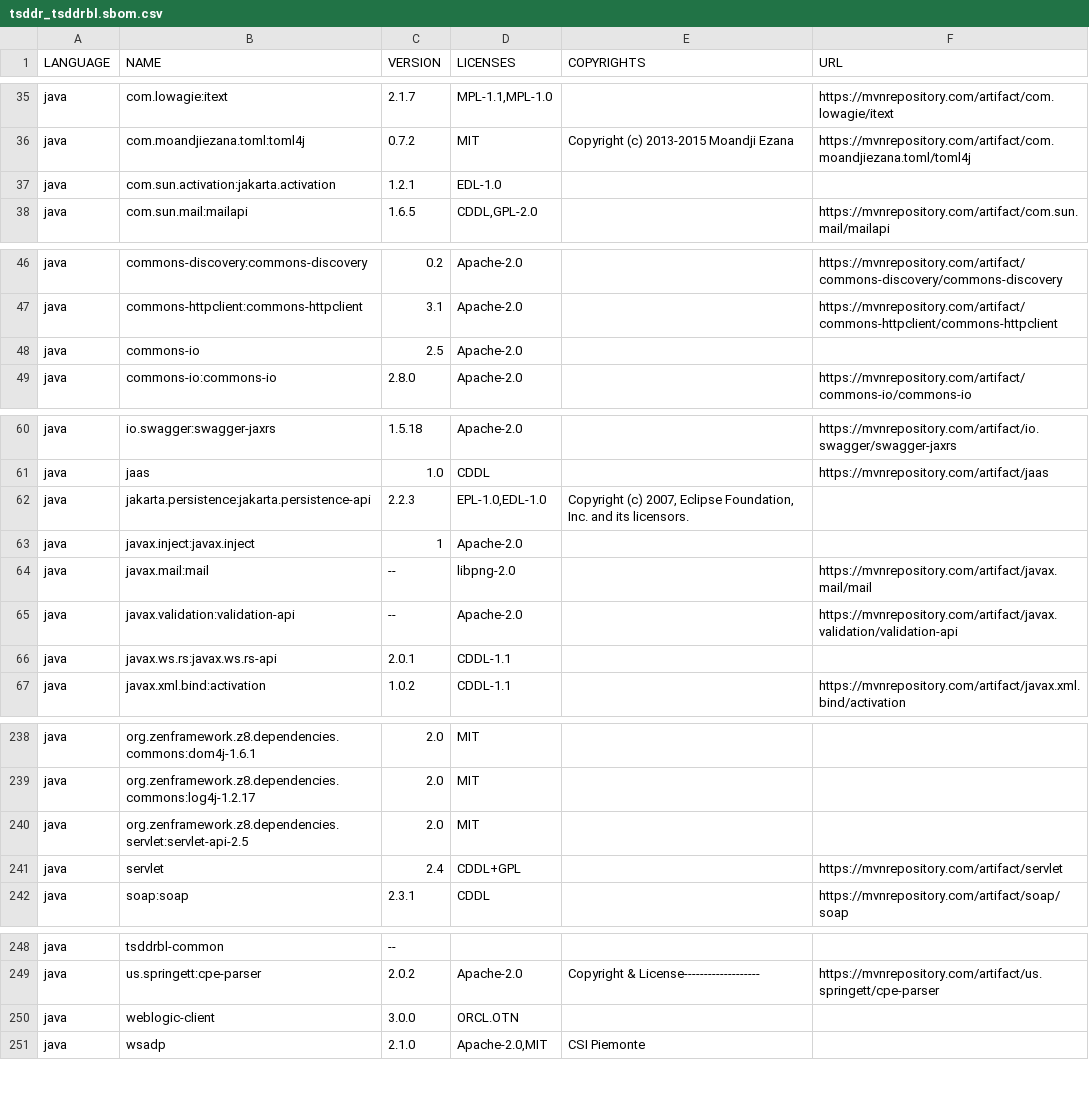
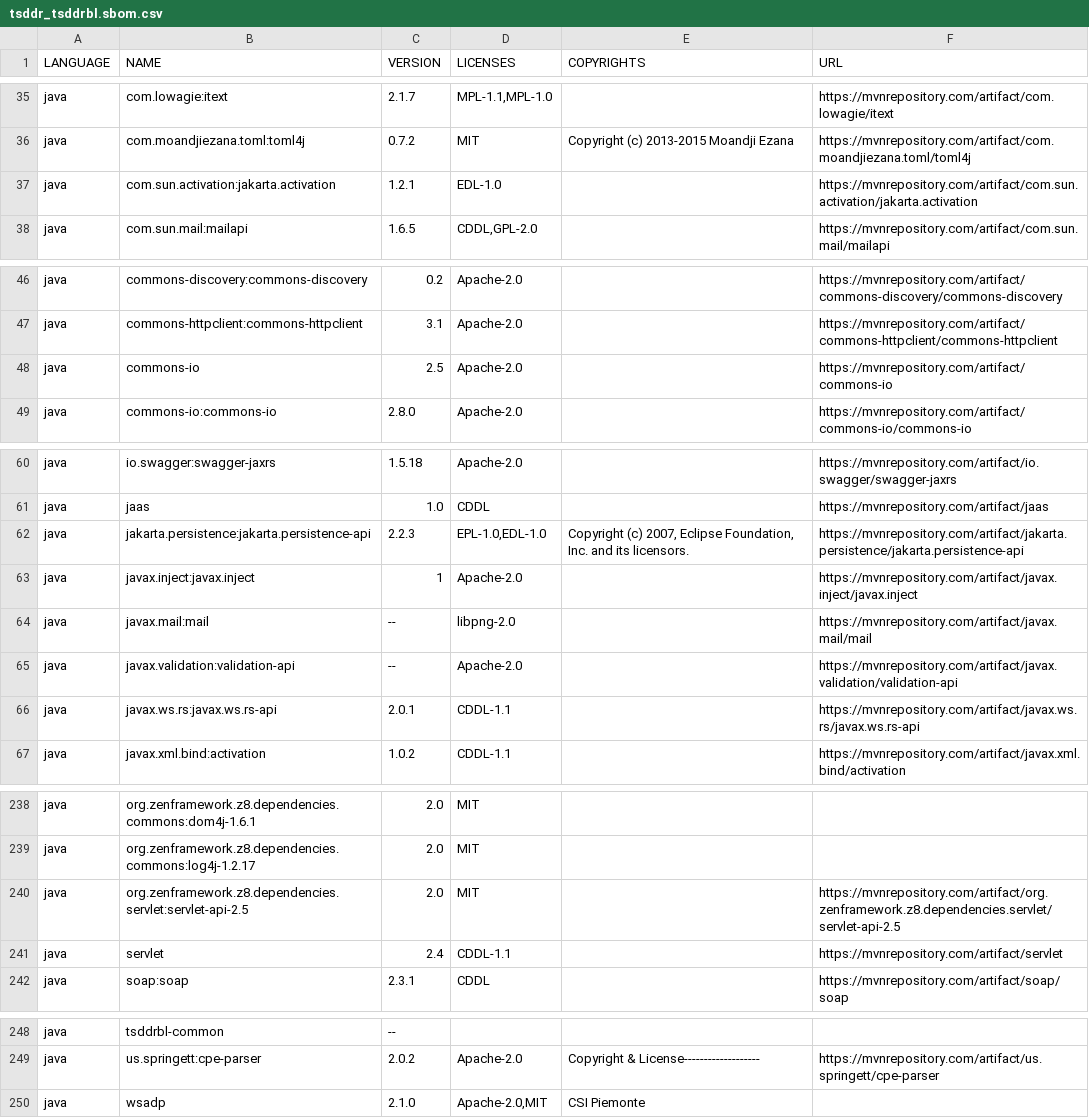
Before and after one commit to regione-piemonte/tsddr, a CSV file: tsddrbl/tsddr_tsddrbl.sbom.csv, drawn as a sheet; only a part is shown, gaps mark what is left out; the diff covers the shown part only.

```diff
--- a/tsddrbl/tsddr_tsddrbl.sbom.csv
+++ b/tsddrbl/tsddr_tsddrbl.sbom.csv
@@ -36,3 +36,3 @@
 "java","com.moandjiezana.toml:toml4j","0.7.2","MIT","Copyright (c) 2013-2015 Moandji Ezana","https://mvnrepository.com/artifact/com.moandjiezana.toml/toml4j"
-"java","com.sun.activation:jakarta.activation","1.2.1","EDL-1.0","",""
+"java","com.sun.activation:jakarta.activation","1.2.1","EDL-1.0","","https://mvnrepository.com/artifact/com.sun.activation/jakarta.activation"
 "java","com.sun.mail:mailapi","1.6.5","CDDL,GPL-2.0","","https://mvnrepository.com/artifact/com.sun.mail/mailapi"
@@ -47,3 +47,3 @@
 "java","commons-httpclient:commons-httpclient","3.1","Apache-2.0","","https://mvnrepository.com/artifact/commons-httpclient/commons-httpclient"
-"java","commons-io","2.5","Apache-2.0","",""
+"java","commons-io","2.5","Apache-2.0","","https://mvnrepository.com/artifact/commons-io"
 "java","commons-io:commons-io","2.8.0","Apache-2.0","","https://mvnrepository.com/artifact/commons-io/commons-io"
@@ -61,7 +61,7 @@
 "java","jaas","1.0","CDDL","","https://mvnrepository.com/artifact/jaas"
-"java","jakarta.persistence:jakarta.persistence-api","2.2.3","EPL-1.0,EDL-1.0","Copyright (c) 2007, Eclipse Foundation, Inc. and its licensors.",""
-"java","javax.inject:javax.inject","1","Apache-2.0","",""
+"java","jakarta.persistence:jakarta.persistence-api","2.2.3","EPL-1.0,EDL-1.0","Copyright (c) 2007, Eclipse Foundation, Inc. and its licensors.","https://mvnrepository.com/artifact/jakarta.persistence/jakarta.persistence-api"
+"java","javax.inject:javax.inject","1","Apache-2.0","","https://mvnrepository.com/artifact/javax.inject/javax.inject"
 "java","javax.mail:mail","--","libpng-2.0","","https://mvnrepository.com/artifact/javax.mail/mail"
 "java","javax.validation:validation-api","--","Apache-2.0","","https://mvnrepository.com/artifact/javax.validation/validation-api"
-"java","javax.ws.rs:javax.ws.rs-api","2.0.1","CDDL-1.1","",""
+"java","javax.ws.rs:javax.ws.rs-api","2.0.1","CDDL-1.1","","https://mvnrepository.com/artifact/javax.ws.rs/javax.ws.rs-api"
 "java","javax.xml.bind:activation","1.0.2","CDDL-1.1","","https://mvnrepository.com/artifact/javax.xml.bind/activation"
@@ -239,4 +239,4 @@
 "java","org.zenframework.z8.dependencies.commons:log4j-1.2.17","2.0","MIT","",""
-"java","org.zenframework.z8.dependencies.servlet:servlet-api-2.5","2.0","MIT","",""
-"java","servlet","2.4","CDDL+GPL","","https://mvnrepository.com/artifact/servlet"
+"java","org.zenframework.z8.dependencies.servlet:servlet-api-2.5","2.0","MIT","","https://mvnrepository.com/artifact/org.zenframework.z8.dependencies.servlet/servlet-api-2.5"
+"java","servlet","2.4","CDDL-1.1","","https://mvnrepository.com/artifact/servlet"
 "java","soap:soap","2.3.1","CDDL","","https://mvnrepository.com/artifact/soap/soap"
@@ -249,3 +249,2 @@
 "java","us.springett:cpe-parser","2.0.2","Apache-2.0","Copyright & License-------------------","https://mvnrepository.com/artifact/us.springett/cpe-parser"
-"java","weblogic-client","3.0.0","ORCL.OTN","",""
 "java","wsadp","2.1.0","Apache-2.0,MIT","CSI Piemonte",""
```
Also changed, not shown: 1 edited cell elsewhere in this file, 1 other file.
